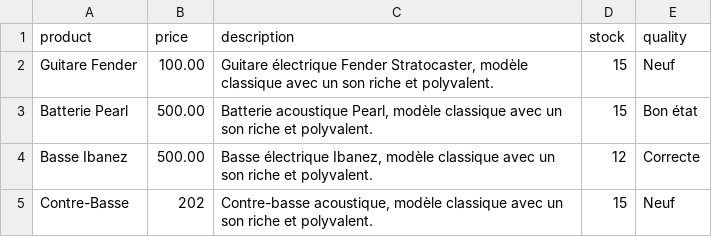
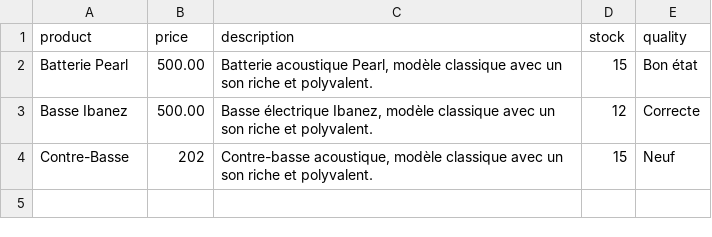
Before and after one commit to Hellebore-jpg/rackeur, a CSV file: assets/data/catalogue.csv, drawn as a sheet; the diff names each change by its address in the sheet, - before the commit and + after, or states it on an @@ line.

```diff
--- a/assets/data/catalogue.csv
+++ b/assets/data/catalogue.csv
-row 2: Guitare Fender | 100.00 | Guitare électrique Fender Stratocaster, modèle classique avec un son riche et polyvalent. | 15 | Neuf
```
Also changed, not shown: assets/data/utilisateurs.csv, 5 other files.
